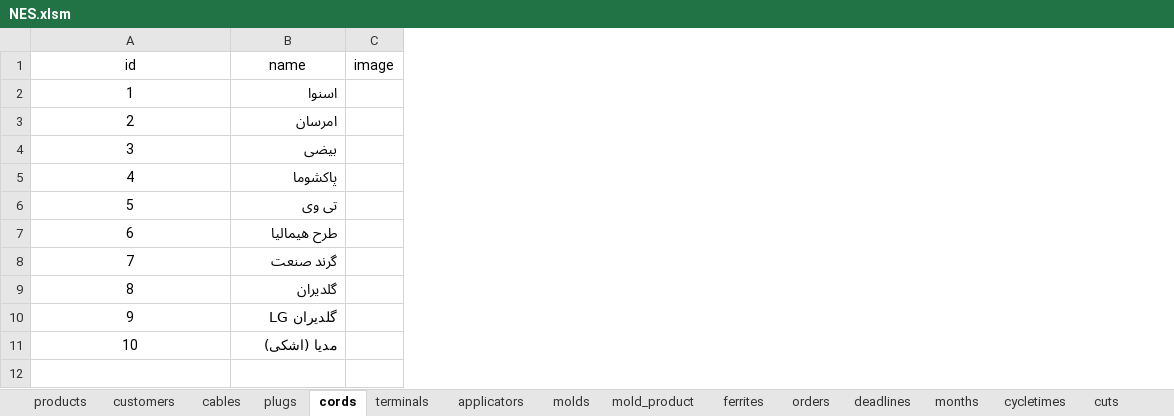
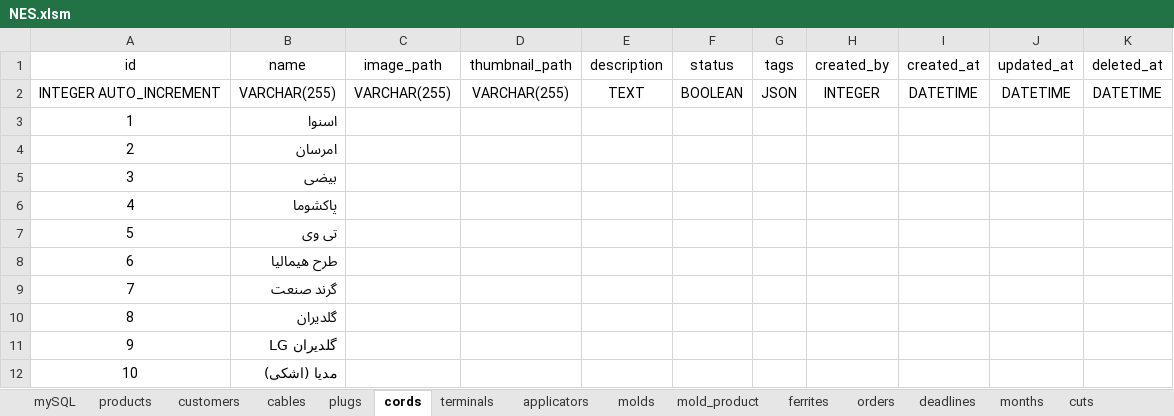
Before and after one commit to sadeghi313b/NES-mini, an Excel workbook: zz-database/Excells/NES.xlsm, sheet cords, drawn as a sheet; values as stored, in another font and other column widths than the file's, no borders; table styles not drawn; removed rows and columns are numbered as before the commit, all else as after; the diff names each change by its address in the sheet, - before the commit and + after, or states it on an @@ line.

```diff
--- a/zz-database/Excells/NES.xlsm (sheet cords)
+++ b/zz-database/Excells/NES.xlsm (sheet cords)
+sheet tab: mySQL
-column C (image), empty
+column C (image_path), empty
+column D (thumbnail_path), empty
+column E (description), empty
+column F (status), empty
+column G (tags), empty
+column H (created_by), empty
+column I (created_at), empty
+column J (updated_at), empty
+column K (deleted_at), empty
+row 2: INTEGER AUTO_INCREMENT | VARCHAR(255) | VARCHAR(255) | VARCHAR(255) | TEXT | BOOLEAN | JSON | INTEGER | DATETIME | DATETIME | DATETIME
```
Also changed, not shown: sheet terminals, sheet cuts, sheet mold_product, sheet productions, sheet orders, sheet deadlines, 13 more sheets, other sheet tabs, formulas that keep their value, zz-database/Excells/NES%.xlsm, 32 other files.
